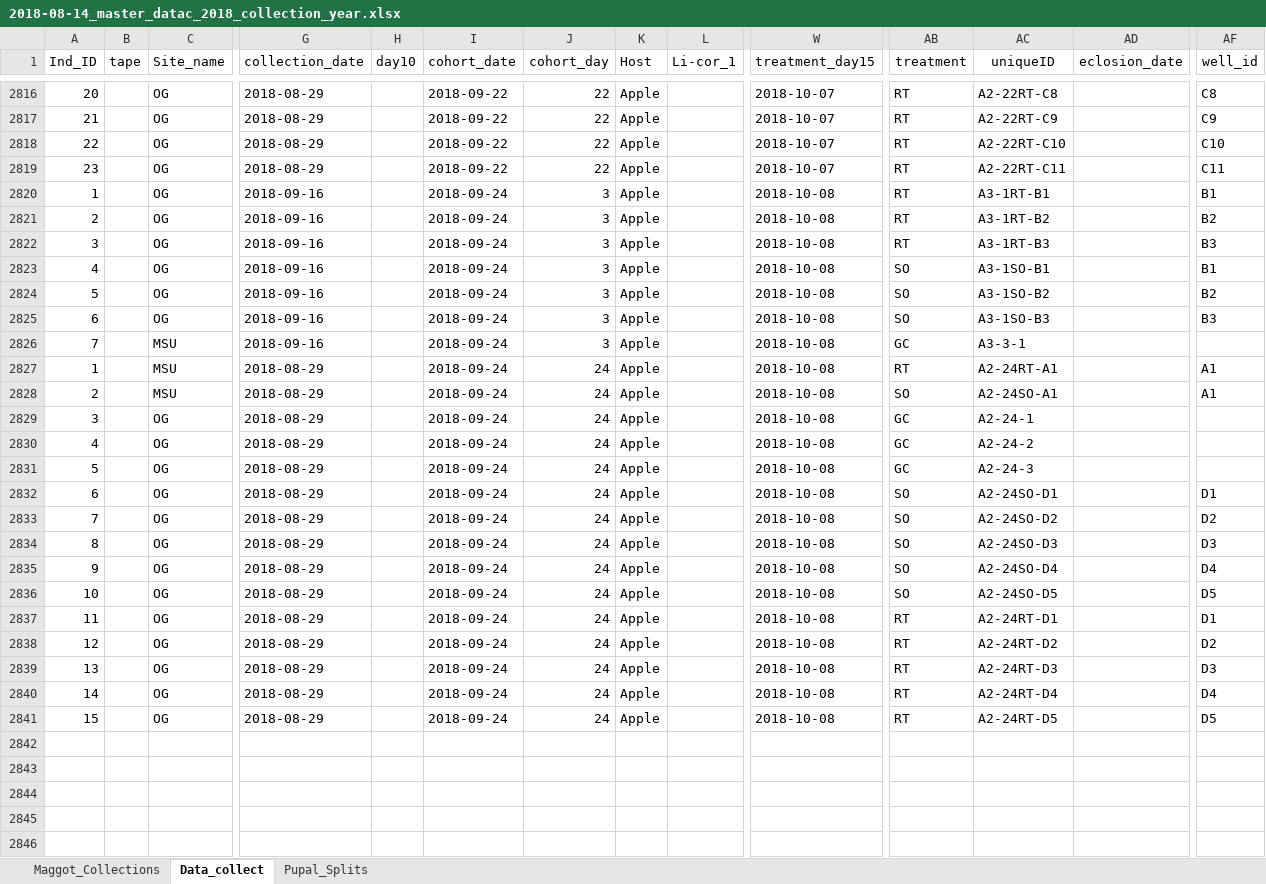
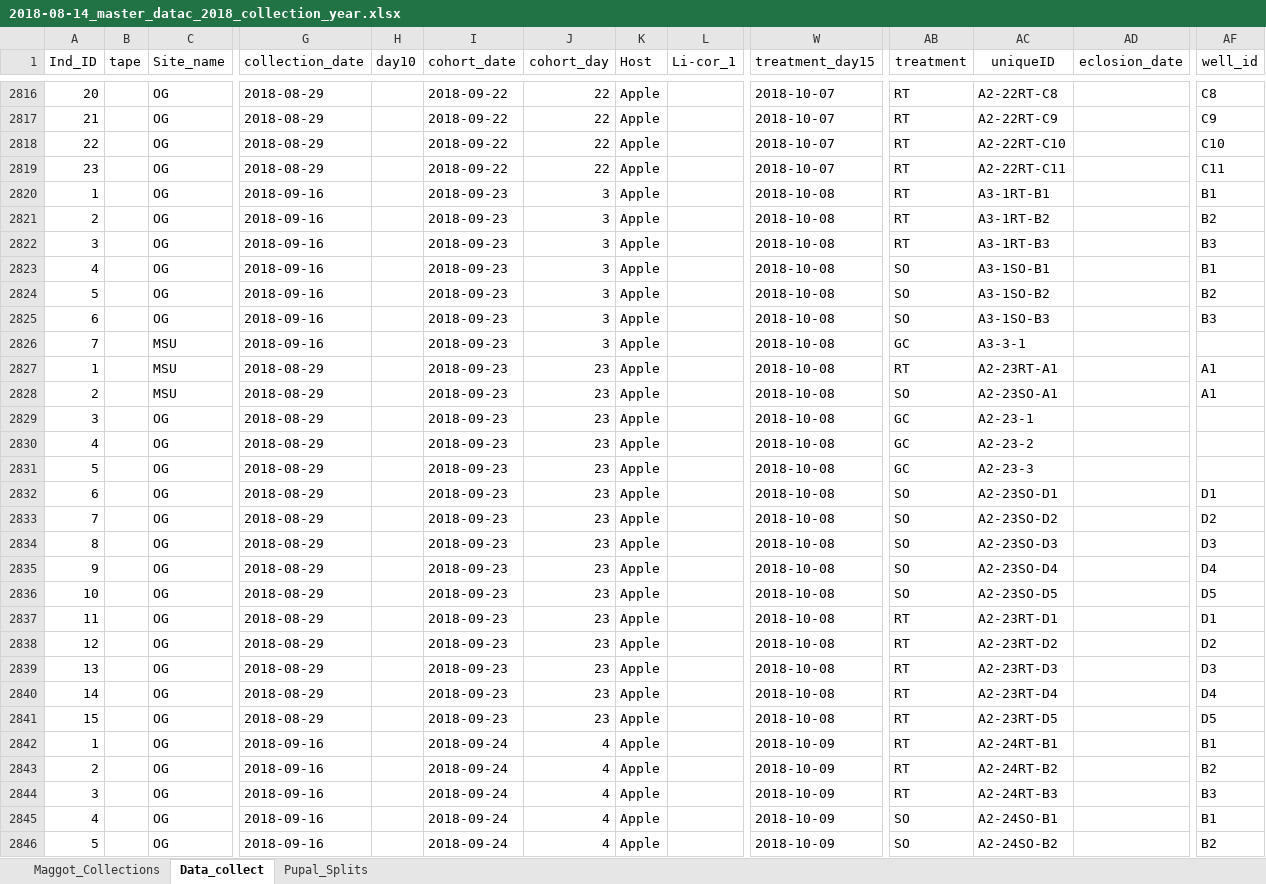
Before and after one commit to adnguyen/Circadian_rhythm_runs_seasonal_timing, an Excel workbook: Data/2018-08-14_master_datac_2018_collection_year.xlsx, sheet Data_collect, drawn as a sheet; only a part is shown, gaps mark what is left out; values as stored, in another font and other column widths than the file's, no borders; rows hold the shown columns only; the diff covers the shown part only; the diff names each change by its address in the sheet, - before the commit and + after, or states it on an @@ line.

Commit message:
UPDATINg data and resp data

```diff
--- a/Data/2018-08-14_master_datac_2018_collection_year.xlsx (sheet Data_collect)
+++ b/Data/2018-08-14_master_datac_2018_collection_year.xlsx (sheet Data_collect)
-I2820:I2841 (cohort_date): 2018-09-24
+I2820:I2841 (cohort_date): 2018-09-23
-J2827:J2841 (cohort_day): 24
+J2827:J2841 (cohort_day): 23
-AC2827 (uniqueID): A2-24RT-A1
+AC2827 (uniqueID): A2-23RT-A1
-AC2828 (uniqueID): A2-24SO-A1
+AC2828 (uniqueID): A2-23SO-A1
-AC2829 (uniqueID): A2-24-1
+AC2829 (uniqueID): A2-23-1
-AC2830 (uniqueID): A2-24-2
+AC2830 (uniqueID): A2-23-2
-AC2831 (uniqueID): A2-24-3
+AC2831 (uniqueID): A2-23-3
-AC2832 (uniqueID): A2-24SO-D1
+AC2832 (uniqueID): A2-23SO-D1
-AC2833 (uniqueID): A2-24SO-D2
+AC2833 (uniqueID): A2-23SO-D2
-AC2834 (uniqueID): A2-24SO-D3
+AC2834 (uniqueID): A2-23SO-D3
-AC2835 (uniqueID): A2-24SO-D4
+AC2835 (uniqueID): A2-23SO-D4
-AC2836 (uniqueID): A2-24SO-D5
+AC2836 (uniqueID): A2-23SO-D5
-AC2837 (uniqueID): A2-24RT-D1
+AC2837 (uniqueID): A2-23RT-D1
-AC2838 (uniqueID): A2-24RT-D2
+AC2838 (uniqueID): A2-23RT-D2
-AC2839 (uniqueID): A2-24RT-D3
+AC2839 (uniqueID): A2-23RT-D3
-AC2840 (uniqueID): A2-24RT-D4
+AC2840 (uniqueID): A2-23RT-D4
-AC2841 (uniqueID): A2-24RT-D5
+AC2841 (uniqueID): A2-23RT-D5
+row 2842: 1 |  | OG | 2018-09-16 |  | 2018-09-24 | 4 | Apple |  | 2018-10-09 | RT | A2-24RT-B1 |  | B1
+row 2843: 2 |  | OG | 2018-09-16 |  | 2018-09-24 | 4 | Apple |  | 2018-10-09 | RT | A2-24RT-B2 |  | B2
+row 2844: 3 |  | OG | 2018-09-16 |  | 2018-09-24 | 4 | Apple |  | 2018-10-09 | RT | A2-24RT-B3 |  | B3
+row 2845: 4 |  | OG | 2018-09-16 |  | 2018-09-24 | 4 | Apple |  | 2018-10-09 | SO | A2-24SO-B1 |  | B1
+row 2846: 5 |  | OG | 2018-09-16 |  | 2018-09-24 | 4 | Apple |  | 2018-10-09 | SO | A2-24SO-B2 |  | B2
```
Also changed, not shown: 7 added rows and 280 edited cells elsewhere in this sheet, 2 other files.
